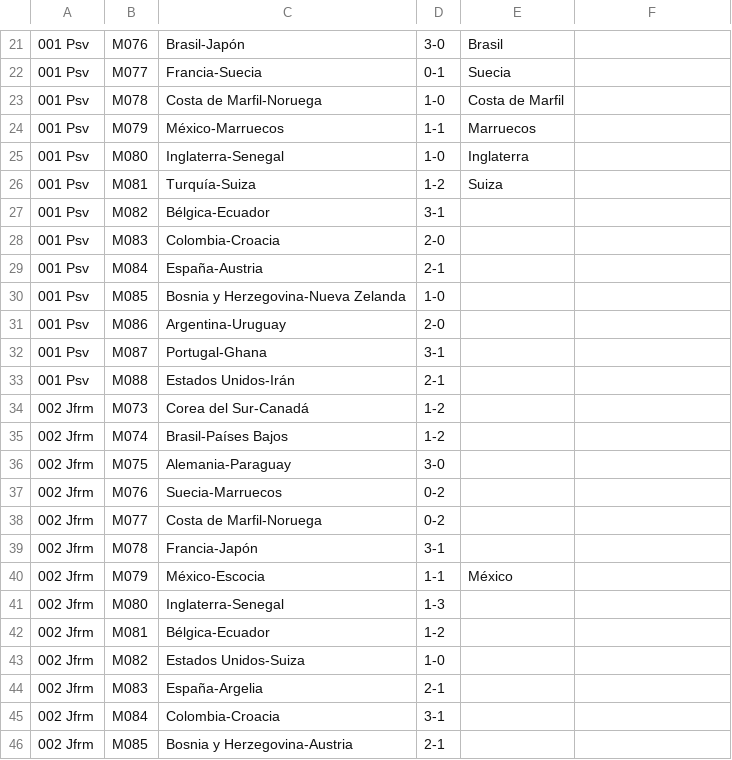
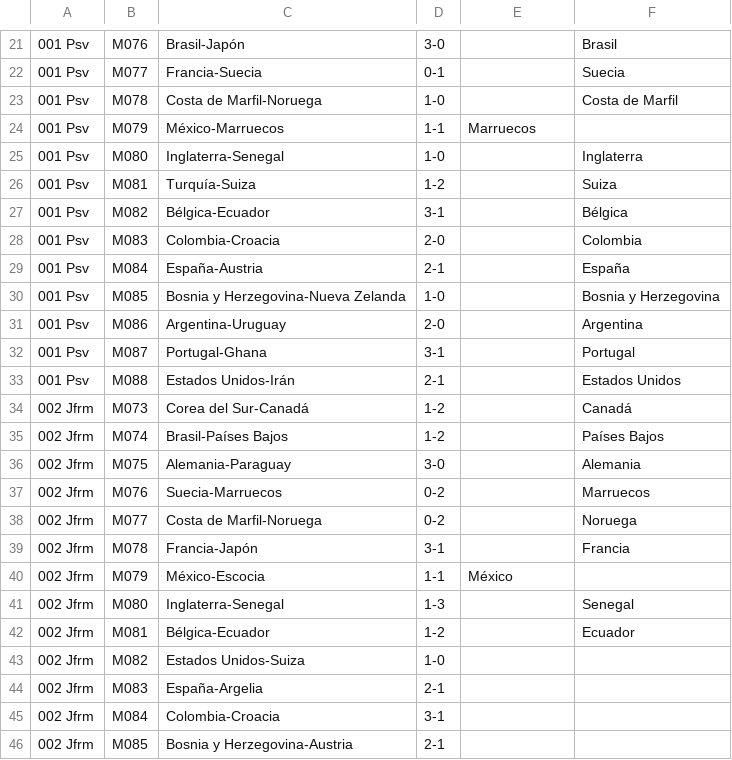
Before and after one commit to Miguel2010/mundial_2026.github.io, a CSV file: data/pronostico_16avos.csv, drawn as a sheet; only a part is shown, gaps mark what is left out; the diff covers the shown part only; the diff names each change by its address in the sheet, - before the commit and + after, or states it on an @@ line.

```diff
--- a/data/pronostico_16avos.csv
+++ b/data/pronostico_16avos.csv
-E21: Brasil
+E21: (empty)
-F21: (empty)
+F21: Brasil
-E22: Suecia
+E22: (empty)
-F22: (empty)
+F22: Suecia
-E23: Costa de Marfil
+E23: (empty)
-F23: (empty)
+F23: Costa de Marfil
-E25: Inglaterra
+E25: (empty)
-F25: (empty)
+F25: Inglaterra
-E26: Suiza
+E26: (empty)
-F26: (empty)
+F26: Suiza
-F27: (empty)
+F27: Bélgica
-F28: (empty)
+F28: Colombia
-F29: (empty)
+F29: España
-F30: (empty)
+F30: Bosnia y Herzegovina
-F31: (empty)
+F31: Argentina
-F32: (empty)
+F32: Portugal
-F33: (empty)
+F33: Estados Unidos
-F34: (empty)
+F34: Canadá
-F35: (empty)
+F35: Países Bajos
-F36: (empty)
+F36: Alemania
-F37: (empty)
+F37: Marruecos
-F38: (empty)
+F38: Noruega
-F39: (empty)
+F39: Francia
-F41: (empty)
+F41: Senegal
-F42: (empty)
+F42: Ecuador
```
Also changed, not shown: 31 edited cells elsewhere in this file.
